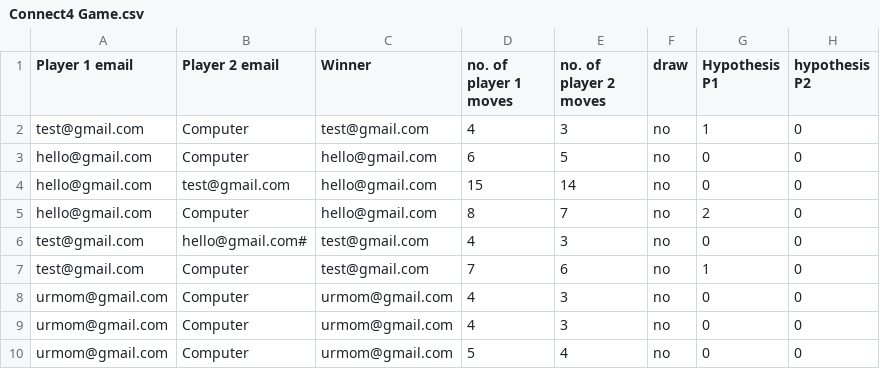
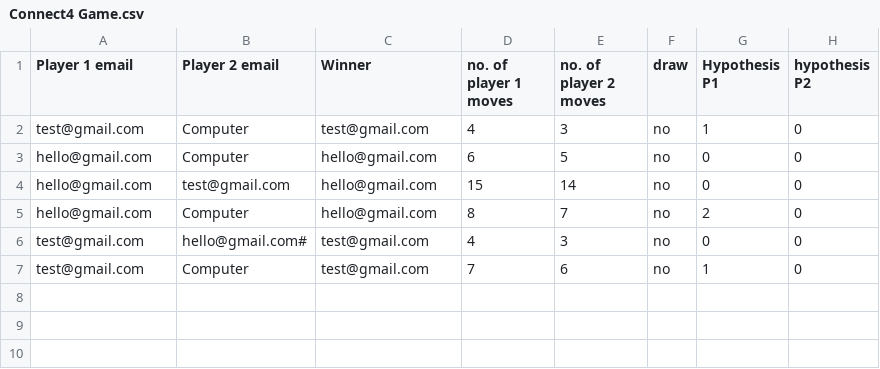
Before and after one commit to MaierAmir/Connect4, a CSV file: Connect4 Game.csv, drawn as a sheet; the diff names each change by its address in the sheet, - before the commit and + after, or states it on an @@ line.

Commit message:
Update Connect4 Game.csv

```diff
--- a/Connect4 Game.csv
+++ b/Connect4 Game.csv
-row 8: urmom@gmail.com | Computer | urmom@gmail.com | 4 | 3 | no | 0 | 0
-row 9: urmom@gmail.com | Computer | urmom@gmail.com | 4 | 3 | no | 0 | 0
-row 10: urmom@gmail.com | Computer | urmom@gmail.com | 5 | 4 | no | 0 | 0
```
